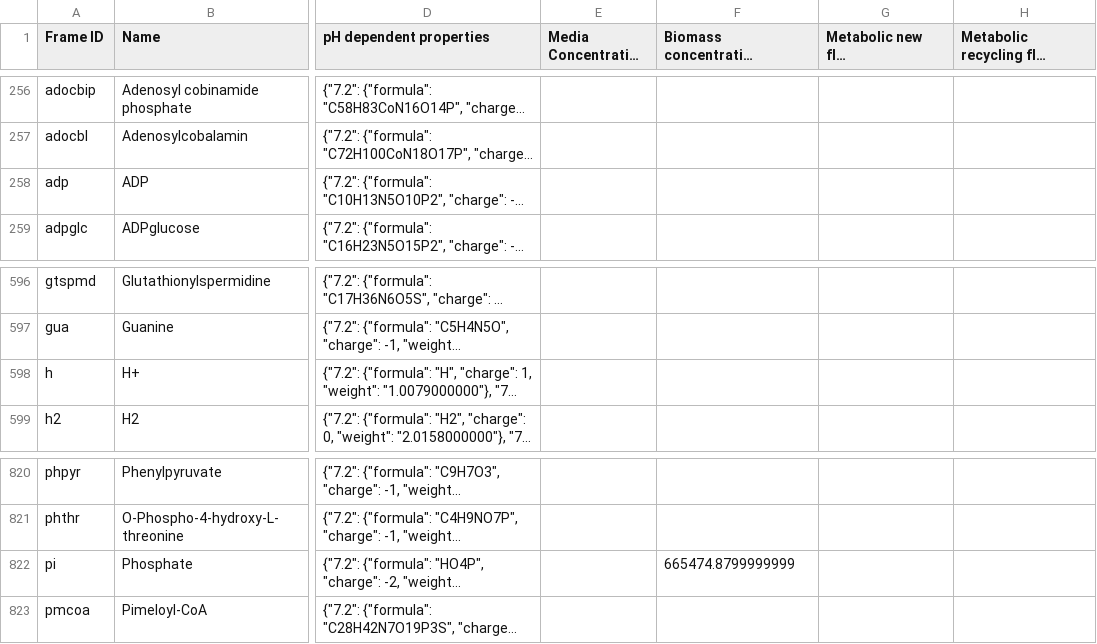
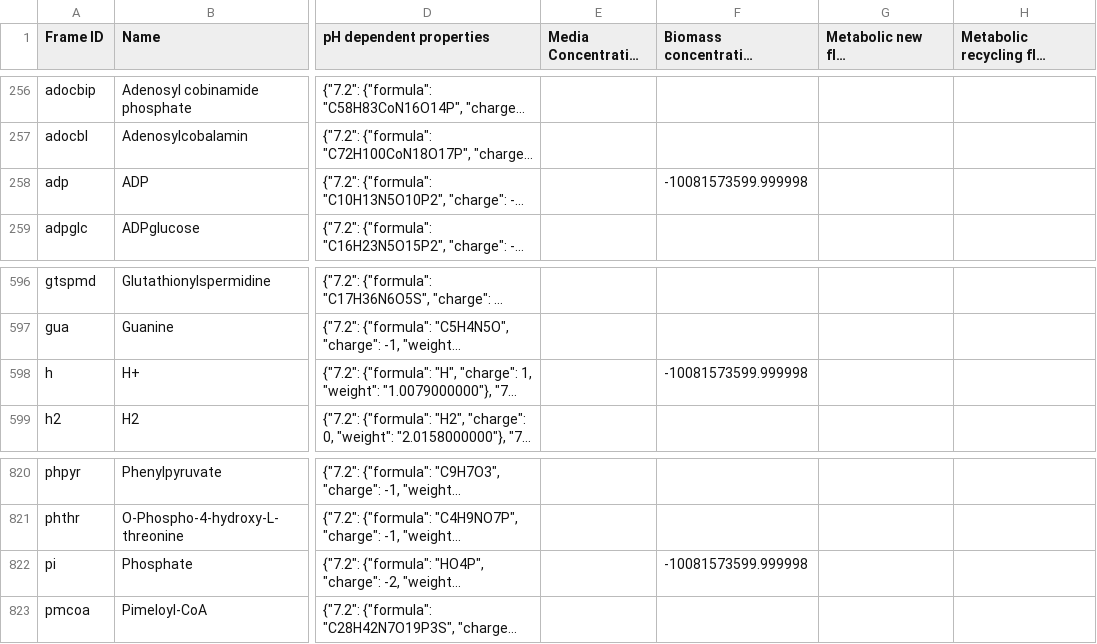
Before and after one commit to CovertLab/WholeCellEcoliRelease, a CSV file: data/parsed/metabolites.csv, drawn as a sheet; only a part is shown, gaps mark what is left out; long unchanged cells end in …; the diff names each change by its address in the sheet, - before the commit and + after, or states it on an @@ line.

Commit message:
Added product parsing for biomass

```diff
--- a/data/parsed/metabolites.csv
+++ b/data/parsed/metabolites.csv
-F258: (empty)
+F258: -10081573599.999998
-F598: (empty)
+F598: -10081573599.999998
-F822: 665474.8799999999
+F822: -10081573599.999998
```
Also changed, not shown: 1 other file.
